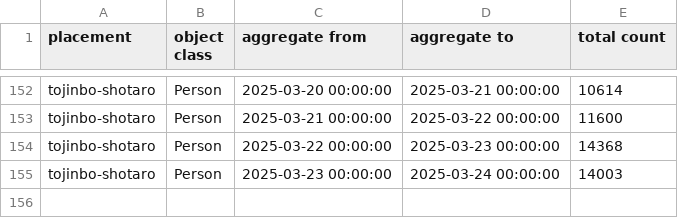
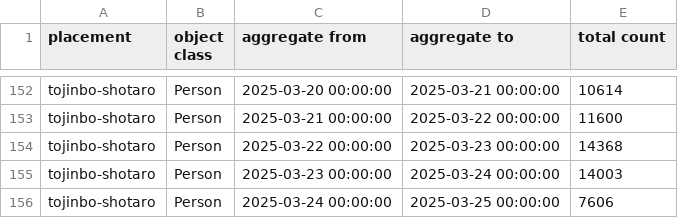
Before and after one commit to haruyuki-16278/fukui-kanko-people-flow-visualization, a CSV file: public/tojinbo-shotaro/Person.csv, drawn as a sheet; only a part is shown, gaps mark what is left out; the diff names each change by its address in the sheet, - before the commit and + after, or states it on an @@ line.

```diff
--- a/public/tojinbo-shotaro/Person.csv
+++ b/public/tojinbo-shotaro/Person.csv
+row 156: tojinbo-shotaro | Person | 2025-03-24 00:00:00 | 2025-03-25 00:00:00 | 7606
```
Also changed, not shown: public/fukui-station-east-entrance/Person.csv, 6 other files.
